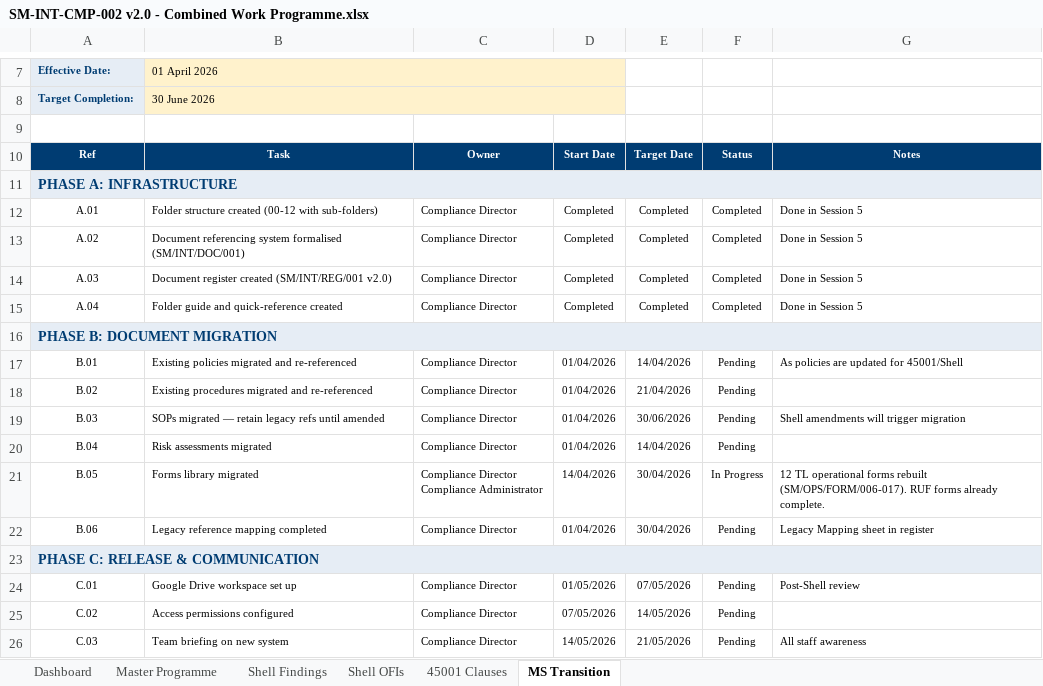
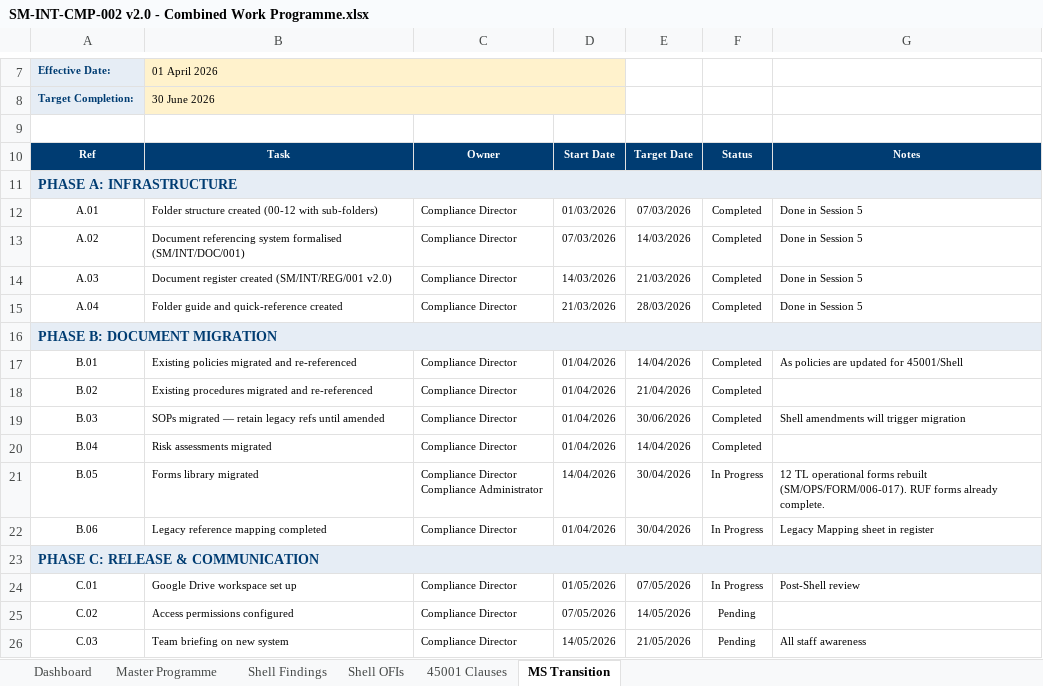
Before and after one commit to darren899/seagull-portals, an Excel workbook: libero/docs/6. Planning/SM-INT-CMP-002 v2.0 - Combined Work Programme.xlsx, sheet MS Transition, drawn as a sheet; only a part is shown, gaps mark what is left out; values as stored, in another font and other column widths than the file's, no borders; conditional formats not drawn; the diff names each change by its address in the sheet, - before the commit and + after, or states it on an @@ line.

```diff
--- a/libero/docs/6. Planning/SM-INT-CMP-002 v2.0 - Combined Work Programme.xlsx (sheet MS Transition)
+++ b/libero/docs/6. Planning/SM-INT-CMP-002 v2.0 - Combined Work Programme.xlsx (sheet MS Transition)
-D12: Completed
+D12: 01/03/2026
-E12: Completed
+E12: 07/03/2026
-D13: Completed
+D13: 07/03/2026
-E13: Completed
+E13: 14/03/2026
-D14: Completed
+D14: 14/03/2026
-E14: Completed
+E14: 21/03/2026
-D15: Completed
+D15: 21/03/2026
-E15: Completed
+E15: 28/03/2026
-F17:F20: Pending
+F17:F20: Completed
-F22: Pending
+F22: In Progress
-F24: Pending
+F24: In Progress
```
Also changed, not shown: sheet Master Programme, sheet Shell Findings, sheet Shell OFIs, sheet 45001 Clauses, sheet Dashboard, 2 other files.
